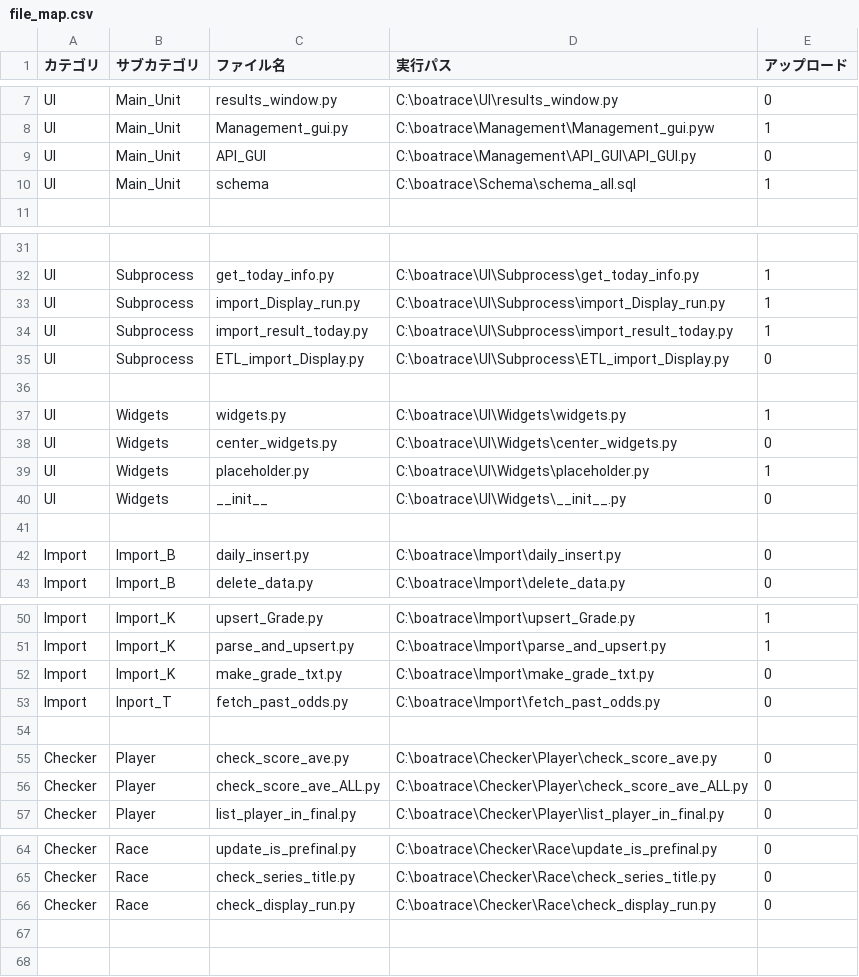
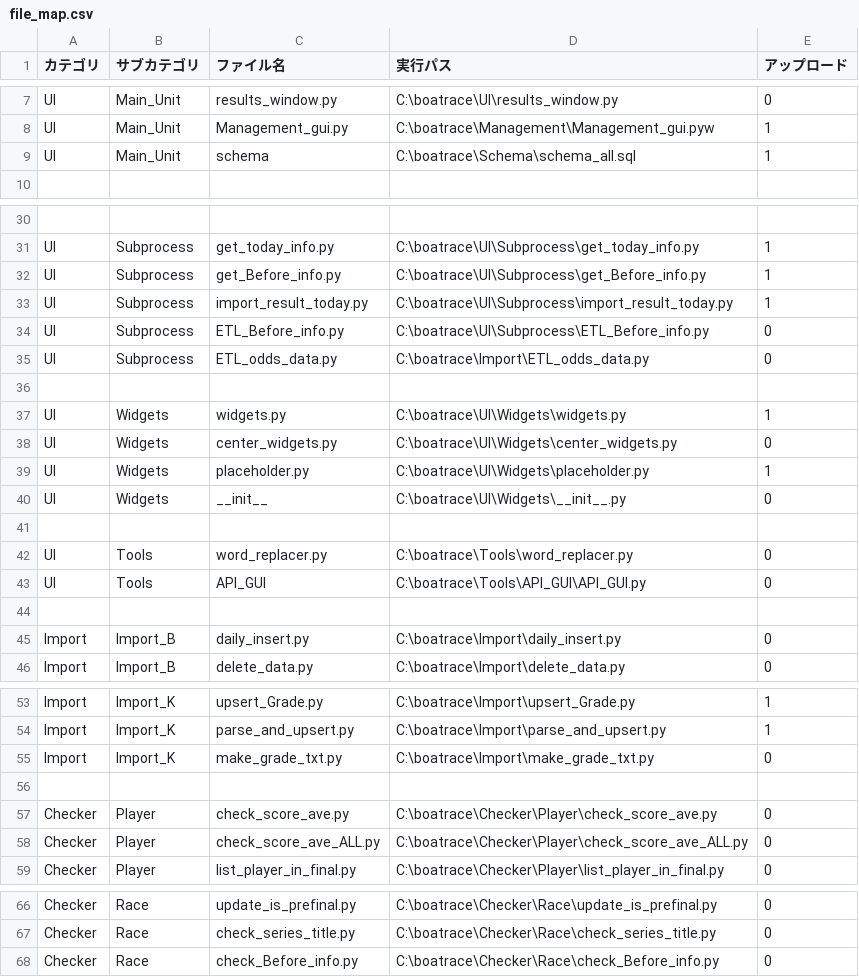
Before and after one commit to defact88/Boatrace, a CSV file: Management/file_map.csv, drawn as a sheet; only a part is shown, gaps mark what is left out; removed rows and columns are numbered as before the commit, all else as after; the diff names each change by its address in the sheet, - before the commit and + after, or states it on an @@ line.

```diff
--- a/Management/file_map.csv
+++ b/Management/file_map.csv
-row 9: UI | Main_Unit | API_GUI | C:\boatrace\Management\API_GUI\API_GUI.py | 0
-C32 (ファイル名): import_Display_run.py
+C32 (ファイル名): get_Before_info.py
-D32 (実行パス): C:\boatrace\UI\Subprocess\import_Display_run.py
+D32 (実行パス): C:\boatrace\UI\Subprocess\get_Before_info.py
-C34 (ファイル名): ETL_import_Display.py
+C34 (ファイル名): ETL_Before_info.py
-D34 (実行パス): C:\boatrace\UI\Subprocess\ETL_import_Display.py
+D34 (実行パス): C:\boatrace\UI\Subprocess\ETL_Before_info.py
+row 35: UI | Subprocess | ETL_odds_data.py | C:\boatrace\Import\ETL_odds_data.py | 0
+row 41: (empty)
+row 42: UI | Tools | word_replacer.py | C:\boatrace\Tools\word_replacer.py | 0
+row 43: UI | Tools | API_GUI | C:\boatrace\Tools\API_GUI\API_GUI.py | 0
-row 53: Import | Inport_T | fetch_past_odds.py | C:\boatrace\Import\fetch_past_odds.py | 0
-C68 (ファイル名): check_display_run.py
+C68 (ファイル名): check_Before_info.py
-D68 (実行パス): C:\boatrace\Checker\Race\check_display_run.py
+D68 (実行パス): C:\boatrace\Checker\Race\check_Before_info.py
```
Also changed, not shown: Management/args_table.csv, 27 other files.
